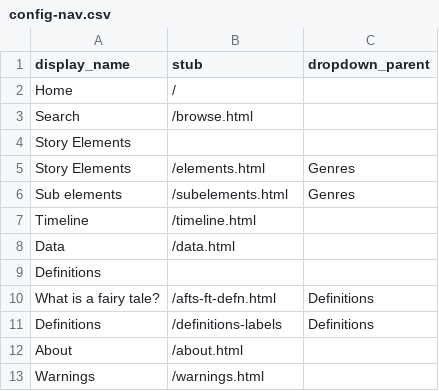
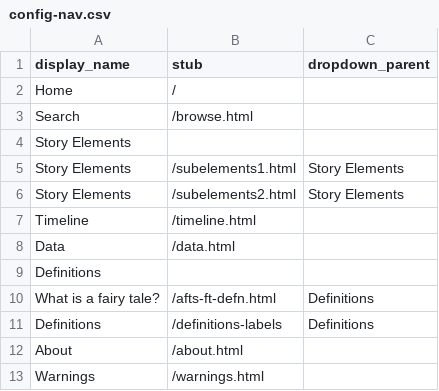
Before and after one commit to lr4565/TEST-Australian-FT-Database-TEST, a CSV file: _data/config-nav.csv, drawn as a sheet.

Commit message:
Update navigation configuration for Story Elements

```diff
--- a/_data/config-nav.csv
+++ b/_data/config-nav.csv
@@ -4,4 +4,4 @@ Search,/browse.html
 Story Elements,
-Story Elements,/elements.html,Genres
-Sub elements,/subelements.html,Genres
+Story Elements,/subelements1.html,Story Elements
+Story Elements,/subelements2.html,Story Elements
 Timeline,/timeline.html
```
